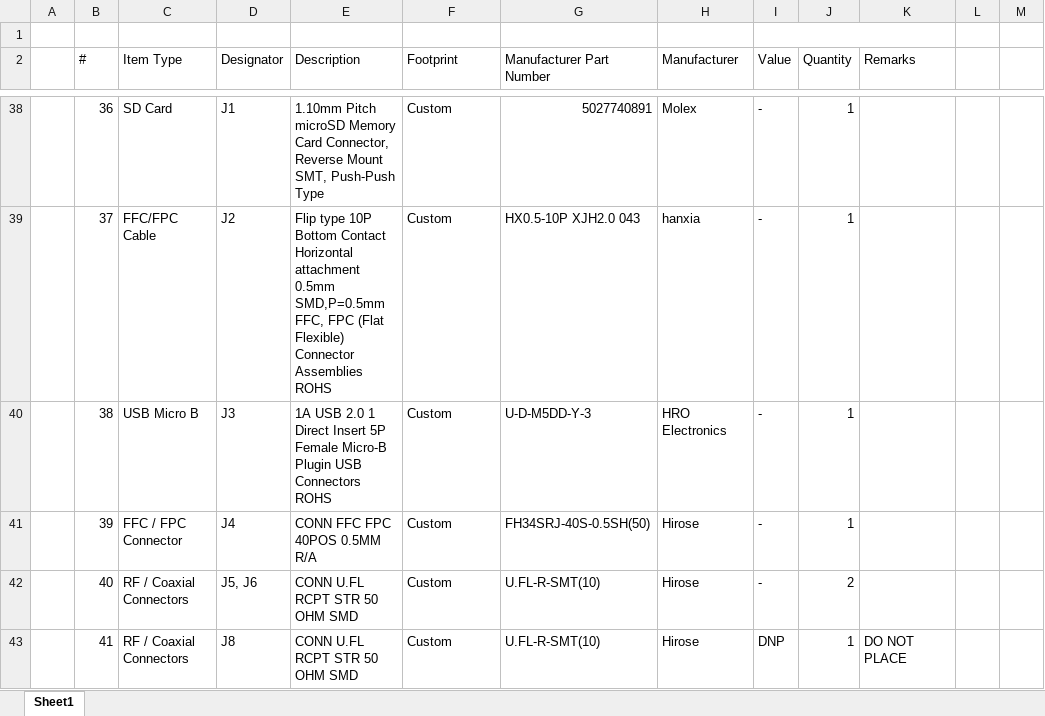
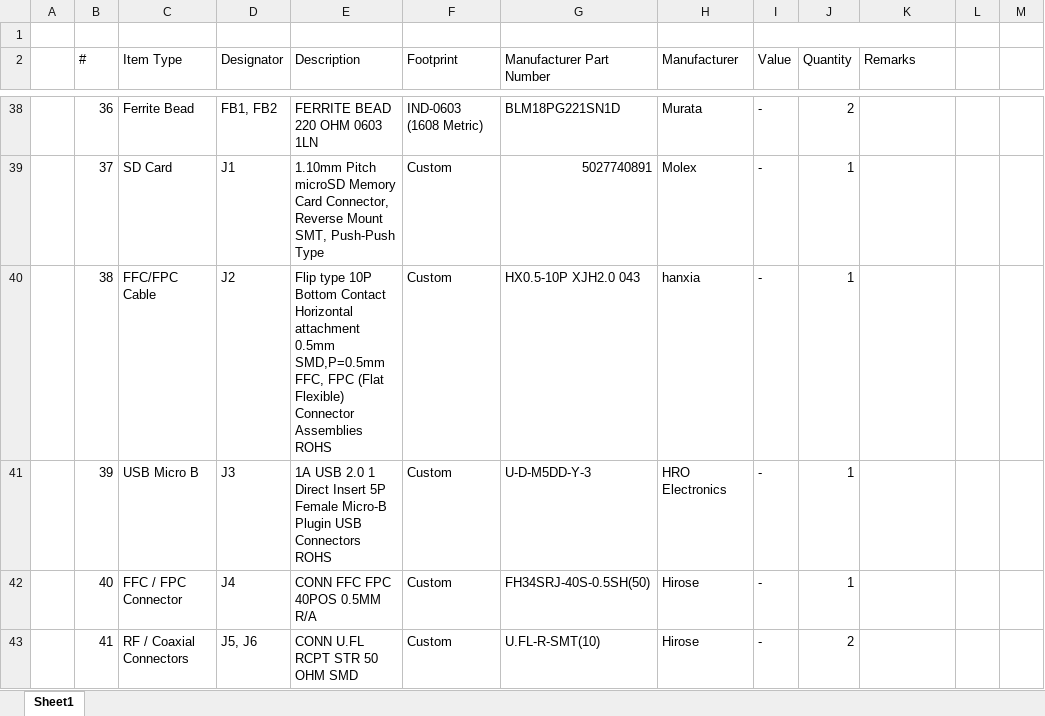
Before and after one commit to eSpark-Backup/nabilfesal-smartmeter-hw, an Excel workbook: Design-Files/OFP_MCM_v1.5/BOM/Client-BOM-OFP_MCM_v1.5.xlsx, sheet Sheet1, drawn as a sheet; only a part is shown, gaps mark what is left out; values as stored, in another font and other column widths than the file's, no cell formats; the diff covers the shown part only; the diff names each change by its address in the sheet, - before the commit and + after, or states it on an @@ line.

```diff
--- a/Design-Files/OFP_MCM_v1.5/BOM/Client-BOM-OFP_MCM_v1.5.xlsx (sheet Sheet1)
+++ b/Design-Files/OFP_MCM_v1.5/BOM/Client-BOM-OFP_MCM_v1.5.xlsx (sheet Sheet1)
-C38 (Item Type): SD Card
+C38 (Item Type): Ferrite Bead
-D38 (Designator): J1
+D38 (Designator): FB1, FB2
-E38 (Description): 1.10mm Pitch microSD Memory Card Connector, Reverse Mount SMT, Push-Push Type
+E38 (Description): FERRITE BEAD 220 OHM 0603 1LN
-F38 (Footprint): Custom
+F38 (Footprint): IND-0603 (1608 Metric)
-G38 (Manufacturer Part Number): 5027740891
+G38 (Manufacturer Part Number): BLM18PG221SN1D
-H38 (Manufacturer): Molex
+H38 (Manufacturer): Murata
-J38 (Quantity): 1
+J38 (Quantity): 2
-C39 (Item Type): FFC/FPC Cable
+C39 (Item Type): SD Card
-D39 (Designator): J2
+D39 (Designator): J1
-E39 (Description): Flip type 10P Bottom Contact Horizontal attachment 0.5mm SMD,P=0.5mm FFC, FPC (Flat Flexible) Connector Assemblies ROHS
+E39 (Description): 1.10mm Pitch microSD Memory Card Connector, Reverse Mount SMT, Push-Push Type
-G39 (Manufacturer Part Number): HX0.5-10P XJH2.0 043
+G39 (Manufacturer Part Number): 5027740891
-H39 (Manufacturer): hanxia
+H39 (Manufacturer): Molex
-C40 (Item Type): USB Micro B
+C40 (Item Type): FFC/FPC Cable
-D40 (Designator): J3
+D40 (Designator): J2
-E40 (Description): 1A USB 2.0 1 Direct Insert 5P Female Micro-B Plugin USB Connectors ROHS
+E40 (Description): Flip type 10P Bottom Contact Horizontal attachment 0.5mm SMD,P=0.5mm FFC, FPC (Flat Flexible) Connector Assemblies ROHS
-G40 (Manufacturer Part Number): U-D-M5DD-Y-3
+G40 (Manufacturer Part Number): HX0.5-10P XJH2.0 043
-H40 (Manufacturer): HRO Electronics
+H40 (Manufacturer): hanxia
-C41 (Item Type): FFC / FPC Connector
+C41 (Item Type): USB Micro B
-D41 (Designator): J4
+D41 (Designator): J3
-E41 (Description): CONN FFC FPC 40POS 0.5MM R/A
+E41 (Description): 1A USB 2.0 1 Direct Insert 5P Female Micro-B Plugin USB Connectors ROHS
-G41 (Manufacturer Part Number): FH34SRJ-40S-0.5SH(50)
+G41 (Manufacturer Part Number): U-D-M5DD-Y-3
-H41 (Manufacturer): Hirose
+H41 (Manufacturer): HRO Electronics
-C42 (Item Type): RF / Coaxial Connectors
+C42 (Item Type): FFC / FPC Connector
-D42 (Designator): J5, J6
+D42 (Designator): J4
-E42 (Description): CONN U.FL RCPT STR 50 OHM SMD
+E42 (Description): CONN FFC FPC 40POS 0.5MM R/A
-G42 (Manufacturer Part Number): U.FL-R-SMT(10)
+G42 (Manufacturer Part Number): FH34SRJ-40S-0.5SH(50)
-J42 (Quantity): 2
+J42 (Quantity): 1
-D43 (Designator): J8
+D43 (Designator): J5, J6
-I43 (Value): DNP
+I43 (Value): -
-J43 (Quantity): 1
+J43 (Quantity): 2
-K43 (Remarks): DO NOT PLACE
+K43 (Remarks): (empty)
```
Also changed, not shown: 1 added row and 545 edited cells elsewhere in this sheet, cell formats, Design-Files/OFP_MCM_v1.5/BOM/eSpark-BOM-OFP_MCM_v1.5.xlsx.
